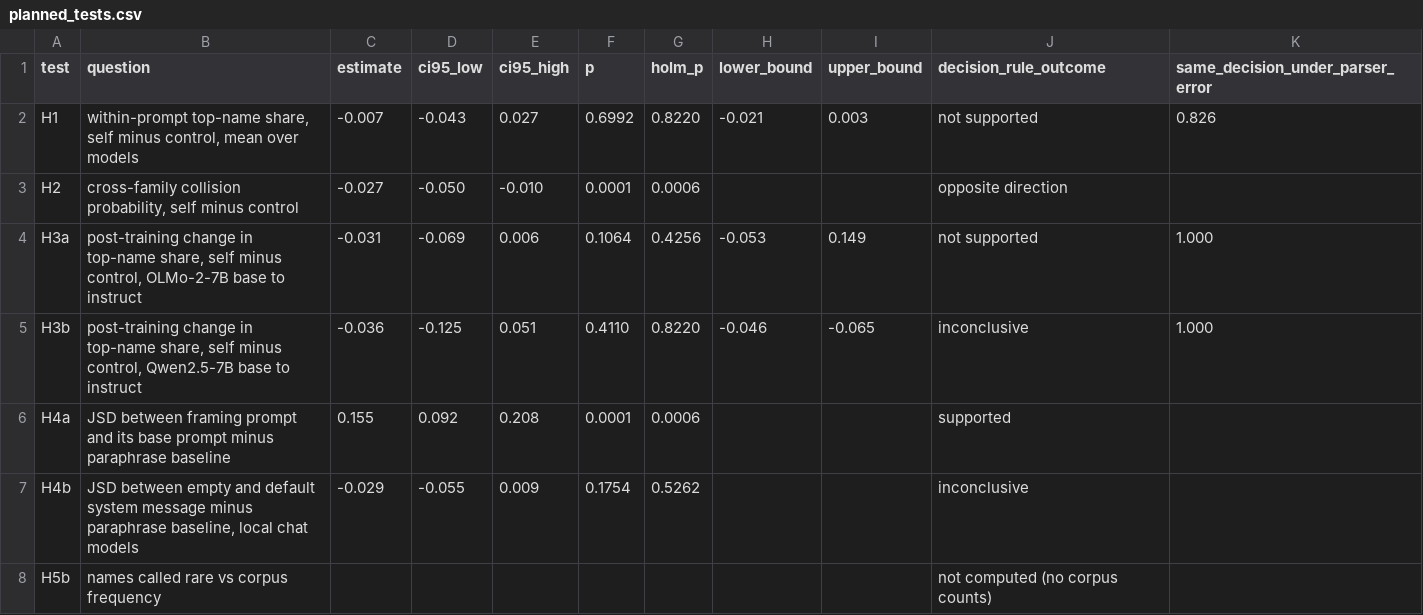
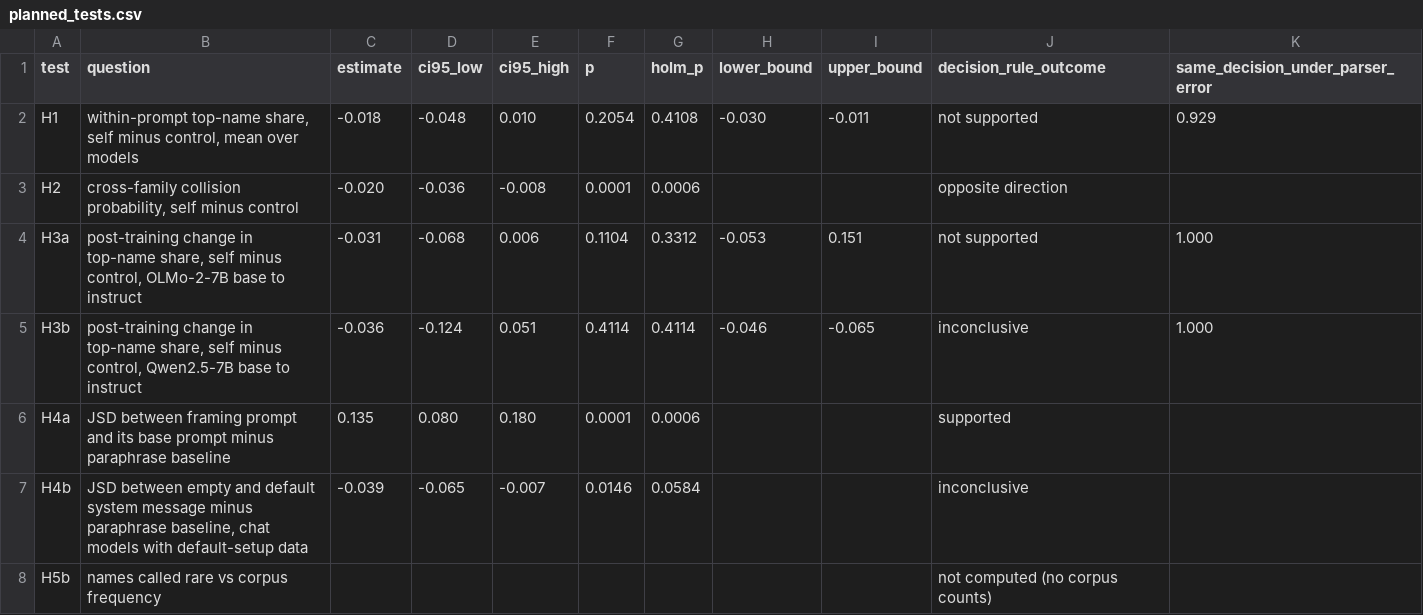
Before and after one commit to cyber-audit-lab/model-identity-data, a CSV file: tables/planned_tests.csv, drawn as a sheet; the diff names each change by its address in the sheet, - before the commit and + after, or states it on an @@ line.

```diff
--- a/tables/planned_tests.csv
+++ b/tables/planned_tests.csv
-C2 (estimate): -0.007
+C2 (estimate): -0.018
-D2 (ci95_low): -0.043
+D2 (ci95_low): -0.048
-E2 (ci95_high): 0.027
+E2 (ci95_high): 0.010
-F2 (p): 0.6992
+F2 (p): 0.2054
-G2 (holm_p): 0.8220
+G2 (holm_p): 0.4108
-H2 (lower_bound): -0.021
+H2 (lower_bound): -0.030
-I2 (upper_bound): 0.003
+I2 (upper_bound): -0.011
-K2 (same_decision_under_parser_error): 0.826
+K2 (same_decision_under_parser_error): 0.929
-C3 (estimate): -0.027
+C3 (estimate): -0.020
-D3 (ci95_low): -0.050
+D3 (ci95_low): -0.036
-E3 (ci95_high): -0.010
+E3 (ci95_high): -0.008
-D4 (ci95_low): -0.069
+D4 (ci95_low): -0.068
-F4 (p): 0.1064
+F4 (p): 0.1104
-G4 (holm_p): 0.4256
+G4 (holm_p): 0.3312
-I4 (upper_bound): 0.149
+I4 (upper_bound): 0.151
-D5 (ci95_low): -0.125
+D5 (ci95_low): -0.124
-F5 (p): 0.4110
+F5 (p): 0.4114
-G5 (holm_p): 0.8220
+G5 (holm_p): 0.4114
-C6 (estimate): 0.155
+C6 (estimate): 0.135
-D6 (ci95_low): 0.092
+D6 (ci95_low): 0.080
-E6 (ci95_high): 0.208
+E6 (ci95_high): 0.180
-B7 (question): …paraphrase baseline, local chat models
+B7 (question): …paraphrase baseline, chat models with default-setup data
-C7 (estimate): -0.029
+C7 (estimate): -0.039
-D7 (ci95_low): -0.055
+D7 (ci95_low): -0.065
-E7 (ci95_high): 0.009
+E7 (ci95_high): -0.007
-F7 (p): 0.1754
+F7 (p): 0.0146
-G7 (holm_p): 0.5262
+G7 (holm_p): 0.0584
```
Also changed, not shown: tables/main_categories.csv, tables/main_concentration.csv, 33 other files.
